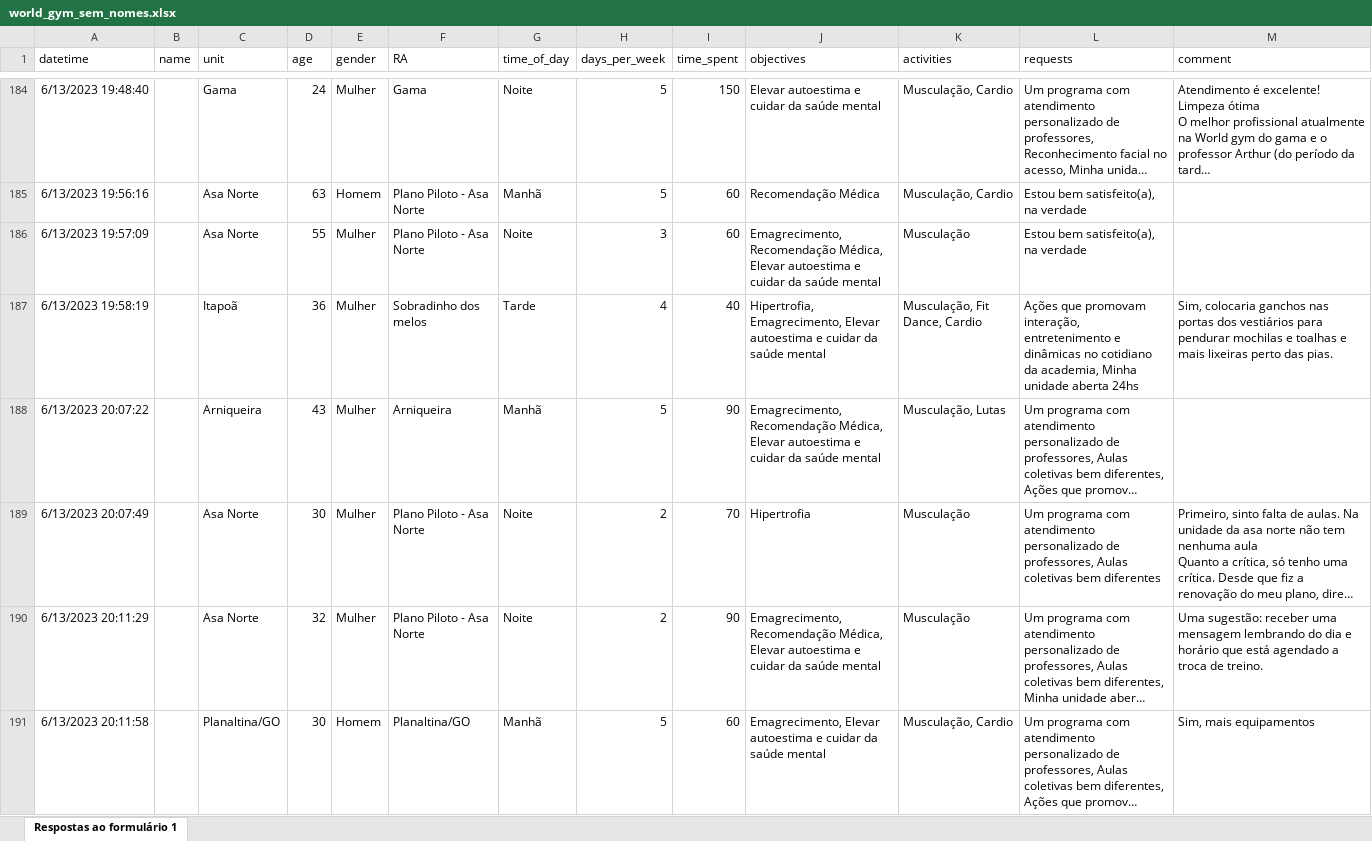
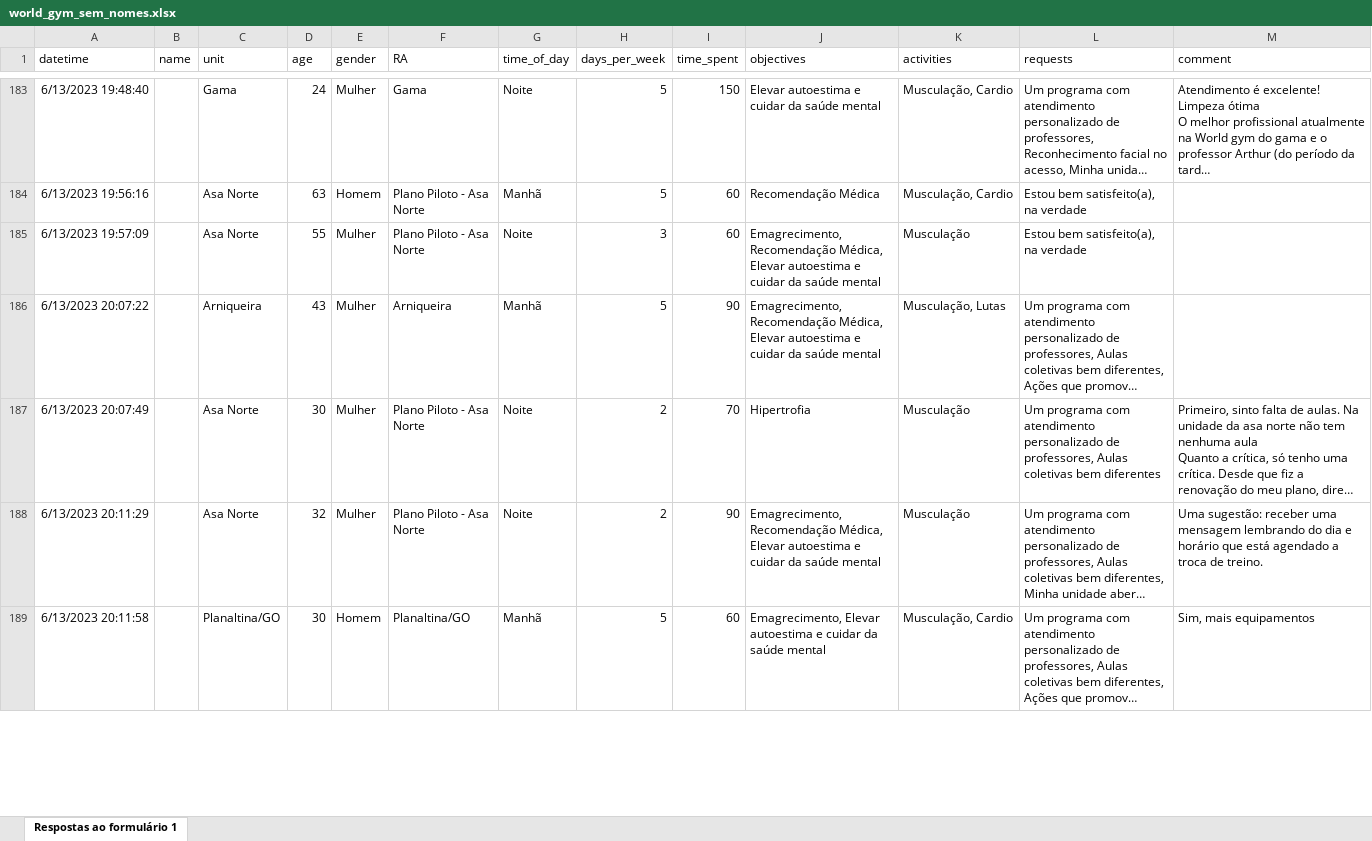
Before and after one commit to n3vrmr/world-gym, an Excel workbook: dados_sem_nomes/world_gym_sem_nomes.xlsx, sheet Respostas ao formulário 1, drawn as a sheet; only a part is shown, gaps mark what is left out; long unchanged cells end in …; values as stored, in another font and other column widths than the file's, no borders; charts and pictures not drawn; the diff covers the shown part only; the diff names each change by its address in the sheet, - before the commit and + after, or states it on an @@ line.

Commit message:
Add files via upload

```diff
--- a/dados_sem_nomes/world_gym_sem_nomes.xlsx (sheet Respostas ao formulário 1)
+++ b/dados_sem_nomes/world_gym_sem_nomes.xlsx (sheet Respostas ao formulário 1)
-row 187: 6/13/2023 19:58:19 |  | Itapoã | 36 | Mulher | Sobradinho dos melos | Tarde | 4 | 40 | Hipertrofia, Emagrecimento, Elevar autoestima e cuidar da saúde mental | Musculação, Fit Dance, Cardio | Ações que promovam interação, entretenimento e dinâmicas no cotidiano da academia, Minha unidade aberta 24hs | Sim, colocaria ganchos nas portas dos vestiários para pendurar mochilas e toalhas e mais lixeiras perto das pias.
```
Also changed, not shown: 3 removed rows and 6 edited cells elsewhere in this sheet.
